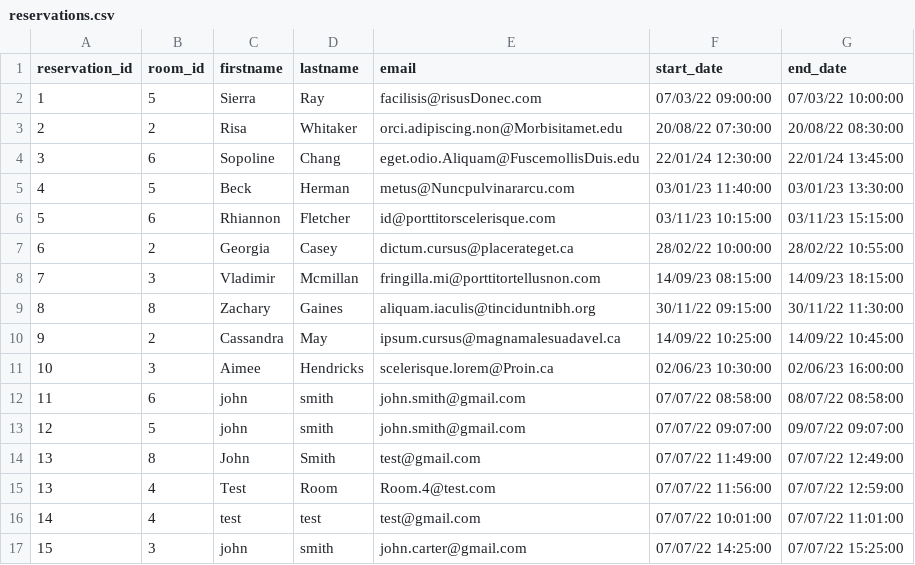
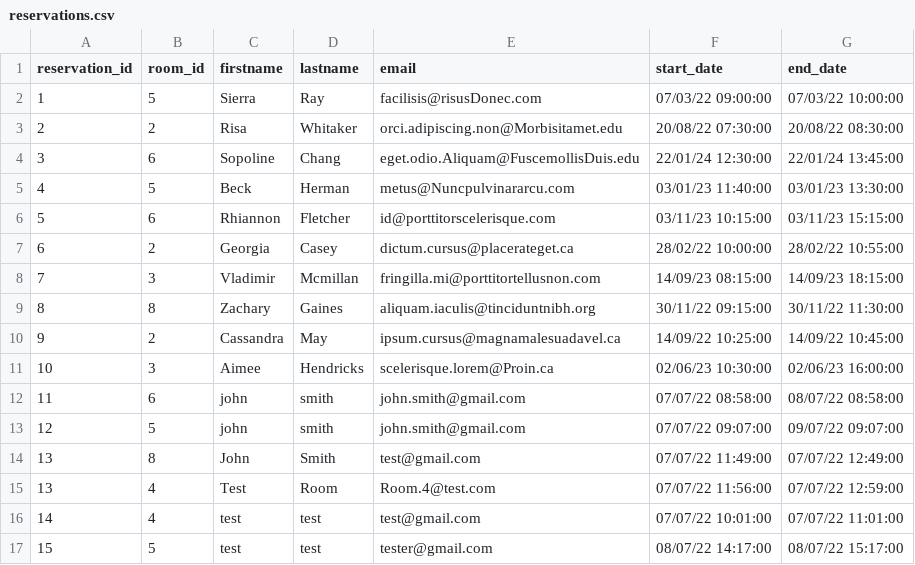
Before and after one commit to ATC-Adobe/php-academy-training2022, a CSV file: data/reservations.csv, drawn as a sheet.

```diff
--- a/data/reservations.csv
+++ b/data/reservations.csv
@@ -16,2 +16,2 @@ reservation_id, room_id, firstname, lastname, email, start_date, end_date
 14,4,test,test,test@gmail.com,"07/07/22 10:01:00","07/07/22 11:01:00"
-15,3,john,smith,john.carter@gmail.com,"07/07/22 14:25:00","07/07/22 15:25:00"
+15,5,test,test,tester@gmail.com,"08/07/22 14:17:00","08/07/22 15:17:00"
```
Also changed, not shown: 12 other files.
